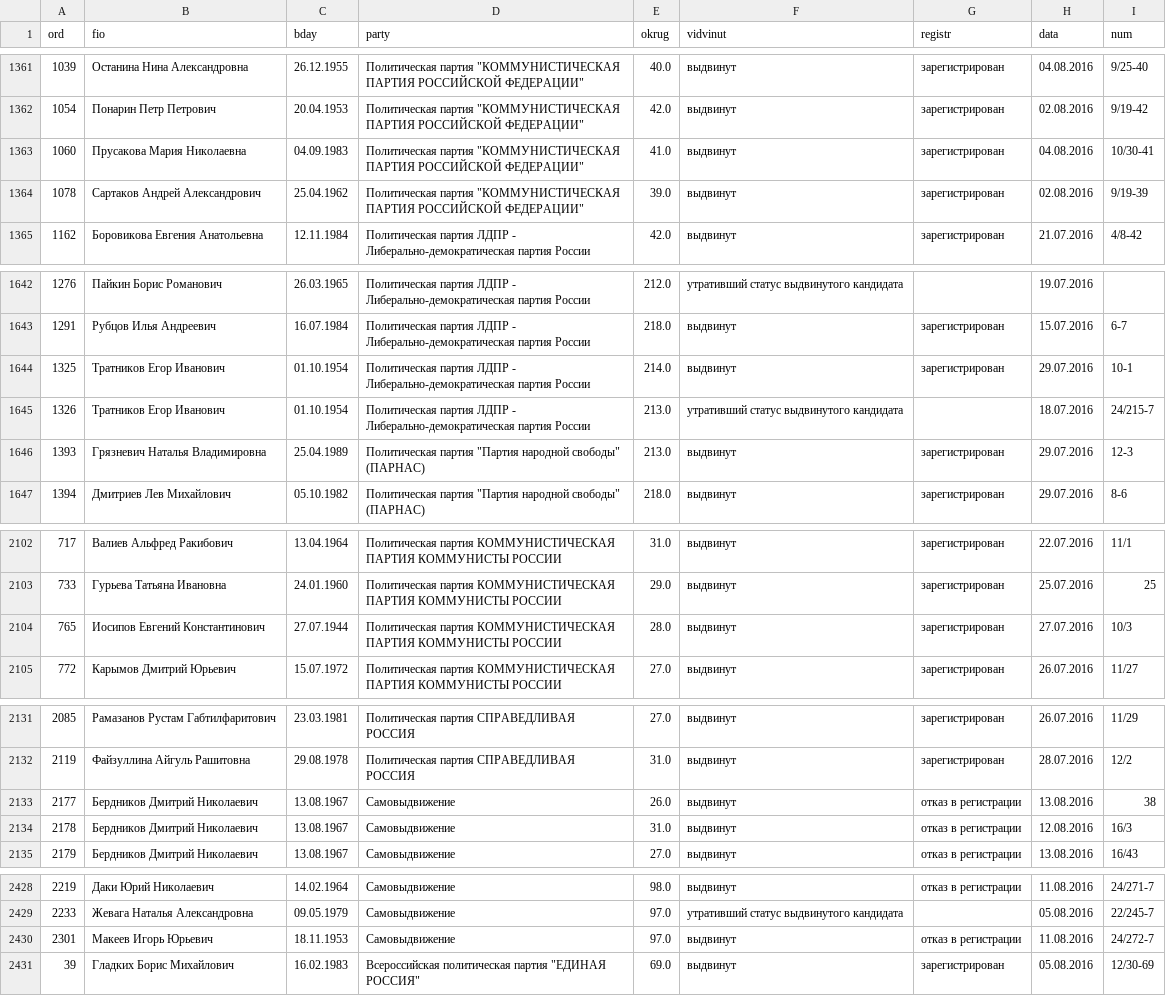
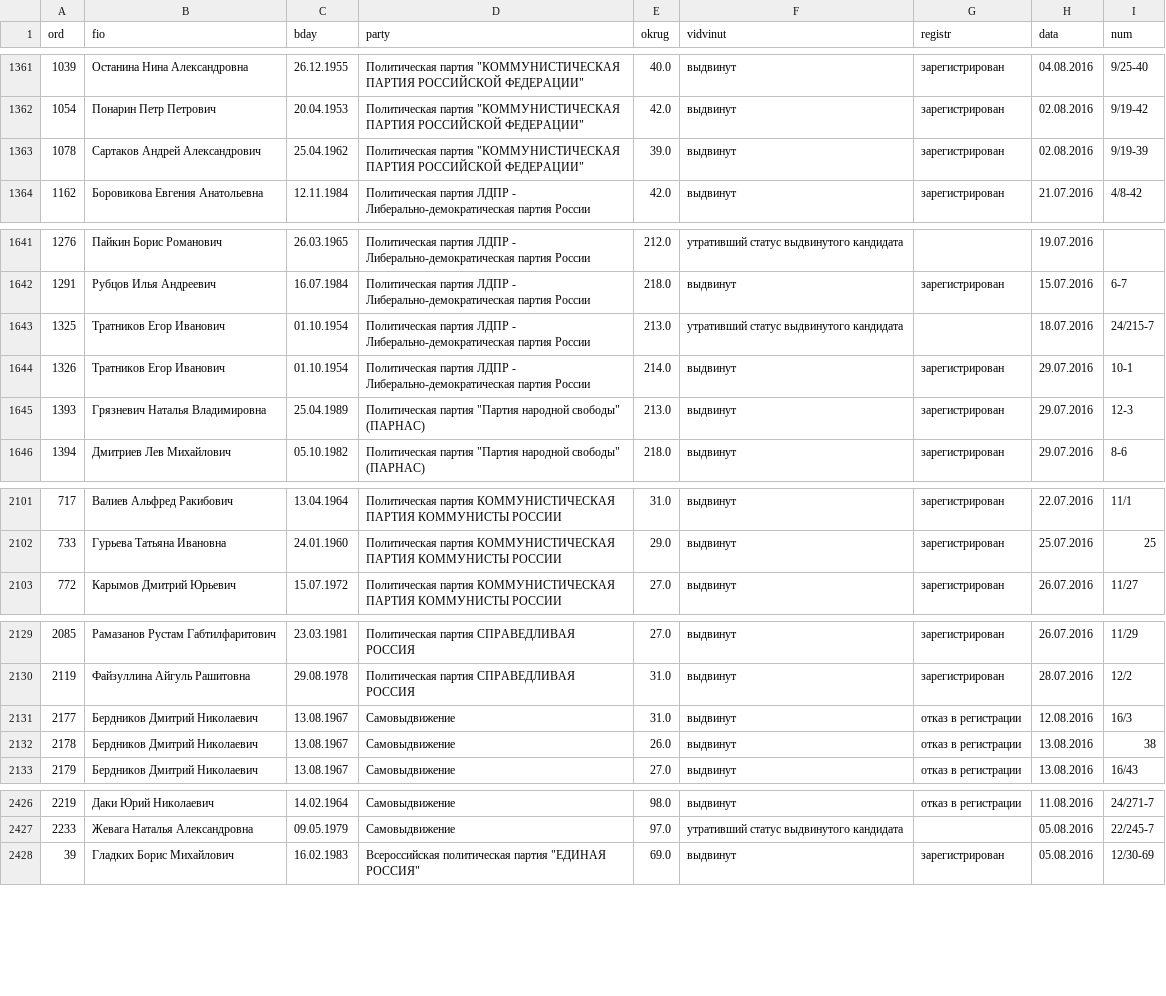
Before and after one commit to spbelect/parse_candidates_duma_2016, a CSV file: candidates-all.csv, drawn as a sheet; only a part is shown, gaps mark what is left out; the diff covers the shown part only.

```diff
--- a/candidates-all.csv
+++ b/candidates-all.csv
@@ -1362,3 +1362,2 @@ ord,fio,bday,party,okrug,vidvinut,registr,data,num
 1054,Понарин Петр Петрович,20.04.1953,"Политическая партия ""КОММУНИСТИЧЕСКАЯ ПАРТИЯ РОССИЙСКОЙ ФЕДЕРАЦИИ""",42.0,выдвинут,зарегистрирован,02.08.2016,9/19-42
-1060,Прусакова Мария Николаевна,04.09.1983,"Политическая партия ""КОММУНИСТИЧЕСКАЯ ПАРТИЯ РОССИЙСКОЙ ФЕДЕРАЦИИ""",41.0,выдвинут,зарегистрирован,04.08.2016,10/30-41
 1078,Сартаков Андрей Александрович,25.04.1962,"Политическая партия ""КОММУНИСТИЧЕСКАЯ ПАРТИЯ РОССИЙСКОЙ ФЕДЕРАЦИИ""",39.0,выдвинут,зарегистрирован,02.08.2016,9/19-39
@@ -1643,4 +1642,4 @@ ord,fio,bday,party,okrug,vidvinut,registr,data,num
 1291,Рубцов Илья Андреевич,16.07.1984,Политическая партия ЛДПР - Либерально-демократическая партия России,218.0,выдвинут,зарегистрирован,15.07.2016,6-7
-1325,Тратников Егор Иванович,01.10.1954,Политическая партия ЛДПР - Либерально-демократическая партия России,214.0,выдвинут,зарегистрирован,29.07.2016,10-1
-1326,Тратников Егор Иванович,01.10.1954,Политическая партия ЛДПР - Либерально-демократическая партия России,213.0,утративший статус выдвинутого кандидата,,18.07.2016,24/215-7
+1325,Тратников Егор Иванович,01.10.1954,Политическая партия ЛДПР - Либерально-демократическая партия России,213.0,утративший статус выдвинутого кандидата,,18.07.2016,24/215-7
+1326,Тратников Егор Иванович,01.10.1954,Политическая партия ЛДПР - Либерально-демократическая партия России,214.0,выдвинут,зарегистрирован,29.07.2016,10-1
 1393,Грязневич Наталья Владимировна,25.04.1989,"Политическая партия ""Партия народной свободы"" (ПАРНАС)",213.0,выдвинут,зарегистрирован,29.07.2016,12-3
@@ -2103,3 +2102,2 @@ ord,fio,bday,party,okrug,vidvinut,registr,data,num
 733,Гурьева Татьяна Ивановна,24.01.1960,Политическая партия КОММУНИСТИЧЕСКАЯ ПАРТИЯ КОММУНИСТЫ РОССИИ,29.0,выдвинут,зарегистрирован,25.07.2016,25
-765,Иосипов Евгений Константинович,27.07.1944,Политическая партия КОММУНИСТИЧЕСКАЯ ПАРТИЯ КОММУНИСТЫ РОССИИ,28.0,выдвинут,зарегистрирован,27.07.2016,10/3
 772,Карымов Дмитрий Юрьевич,15.07.1972,Политическая партия КОММУНИСТИЧЕСКАЯ ПАРТИЯ КОММУНИСТЫ РОССИИ,27.0,выдвинут,зарегистрирован,26.07.2016,11/27
@@ -2132,4 +2130,4 @@ ord,fio,bday,party,okrug,vidvinut,registr,data,num
 2119,Файзуллина Айгуль Рашитовна,29.08.1978,Политическая партия СПРАВЕДЛИВАЯ РОССИЯ,31.0,выдвинут,зарегистрирован,28.07.2016,12/2
-2177,Бердников Дмитрий Николаевич,13.08.1967,Самовыдвижение,26.0,выдвинут,отказ в регистрации,13.08.2016,38
-2178,Бердников Дмитрий Николаевич,13.08.1967,Самовыдвижение,31.0,выдвинут,отказ в регистрации,12.08.2016,16/3
+2177,Бердников Дмитрий Николаевич,13.08.1967,Самовыдвижение,31.0,выдвинут,отказ в регистрации,12.08.2016,16/3
+2178,Бердников Дмитрий Николаевич,13.08.1967,Самовыдвижение,26.0,выдвинут,отказ в регистрации,13.08.2016,38
 2179,Бердников Дмитрий Николаевич,13.08.1967,Самовыдвижение,27.0,выдвинут,отказ в регистрации,13.08.2016,16/43
@@ -2429,3 +2427,2 @@ ord,fio,bday,party,okrug,vidvinut,registr,data,num
 2233,Жевага Наталья Александровна,09.05.1979,Самовыдвижение,97.0,утративший статус выдвинутого кандидата,,05.08.2016,22/245-7
-2301,Макеев Игорь Юрьевич,18.11.1953,Самовыдвижение,97.0,выдвинут,отказ в регистрации,11.08.2016,24/272-7
 39,Гладких Борис Михайлович,16.02.1983,"Всероссийская политическая партия ""ЕДИНАЯ РОССИЯ""",69.0,выдвинут,зарегистрирован,05.08.2016,12/30-69
```
Also changed, not shown: 35 edited cells elsewhere in this file, candidates-12 Республика Марий Эл.csv, candidates-16 Республика Татарстан (Татарстан).csv, 14 other files.
